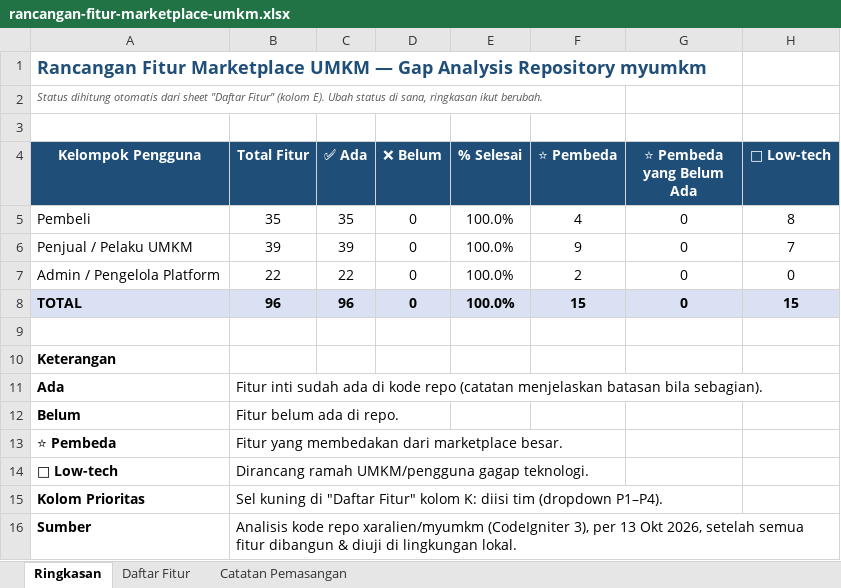
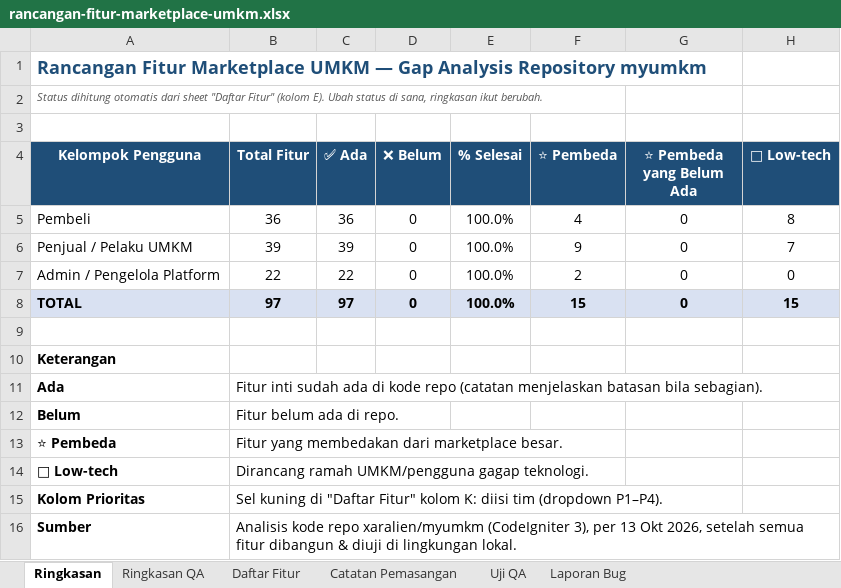
Before and after one commit to xaralien/myumkm, an Excel workbook: docs/rancangan-fitur-marketplace-umkm.xlsx, sheet Ringkasan, drawn as a sheet; values as stored, in another font and other column widths than the file's, no borders; the diff names each change by its address in the sheet, - before the commit and + after, or states it on an @@ line.

```diff
--- a/docs/rancangan-fitur-marketplace-umkm.xlsx (sheet Ringkasan)
+++ b/docs/rancangan-fitur-marketplace-umkm.xlsx (sheet Ringkasan)
+sheet tab: Ringkasan QA
+sheet tab: Uji QA
+sheet tab: Laporan Bug
-B5 (Total Fitur): 35
+B5 (Total Fitur): 36
-C5 (✅ Ada): 35
+C5 (✅ Ada): 36
-B8 (Total Fitur): 96
+B8 (Total Fitur): 97
-C8 (✅ Ada): 96
+C8 (✅ Ada): 97
```
Also changed, not shown: sheet Daftar Fitur, formulas that keep their value, charts or pictures, 1 other file.
